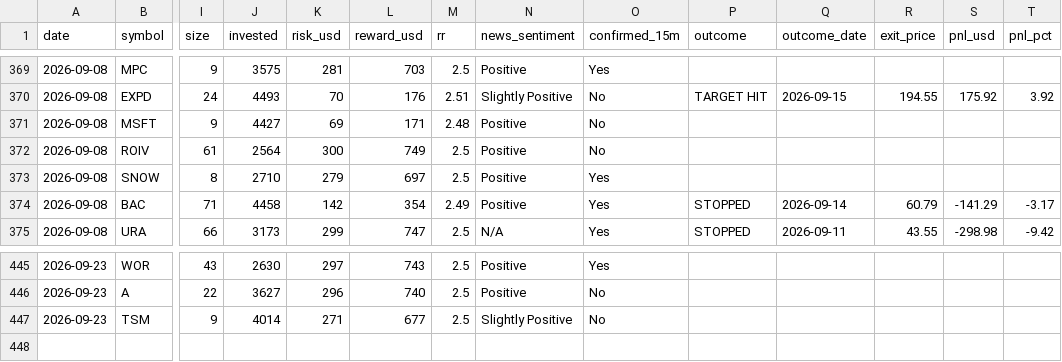
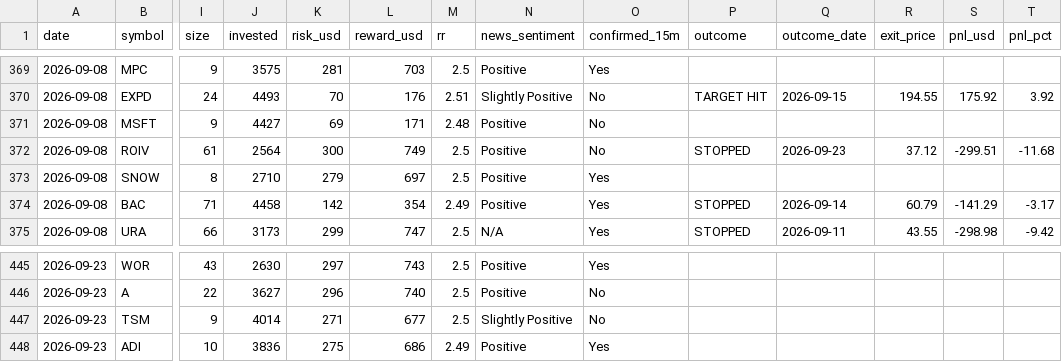
Before and after one commit to prabha-v2/swing-trading-agent-us, a CSV file: trade_log.csv, drawn as a sheet; only a part is shown, gaps mark what is left out; rows hold the shown columns only; the diff names each change by its address in the sheet, - before the commit and + after, or states it on an @@ line.

```diff
--- a/trade_log.csv
+++ b/trade_log.csv
-P372 (outcome): (empty)
+P372 (outcome): STOPPED
-Q372 (outcome_date): (empty)
+Q372 (outcome_date): 2026-09-23
-R372 (exit_price): (empty)
+R372 (exit_price): 37.12
-S372 (pnl_usd): (empty)
+S372 (pnl_usd): -299.51
-T372 (pnl_pct): (empty)
+T372 (pnl_pct): -11.68
+row 448: 2026-09-23 | ADI | 10 | 3836 | 275 | 686 | 2.49 | Positive | Yes
```
